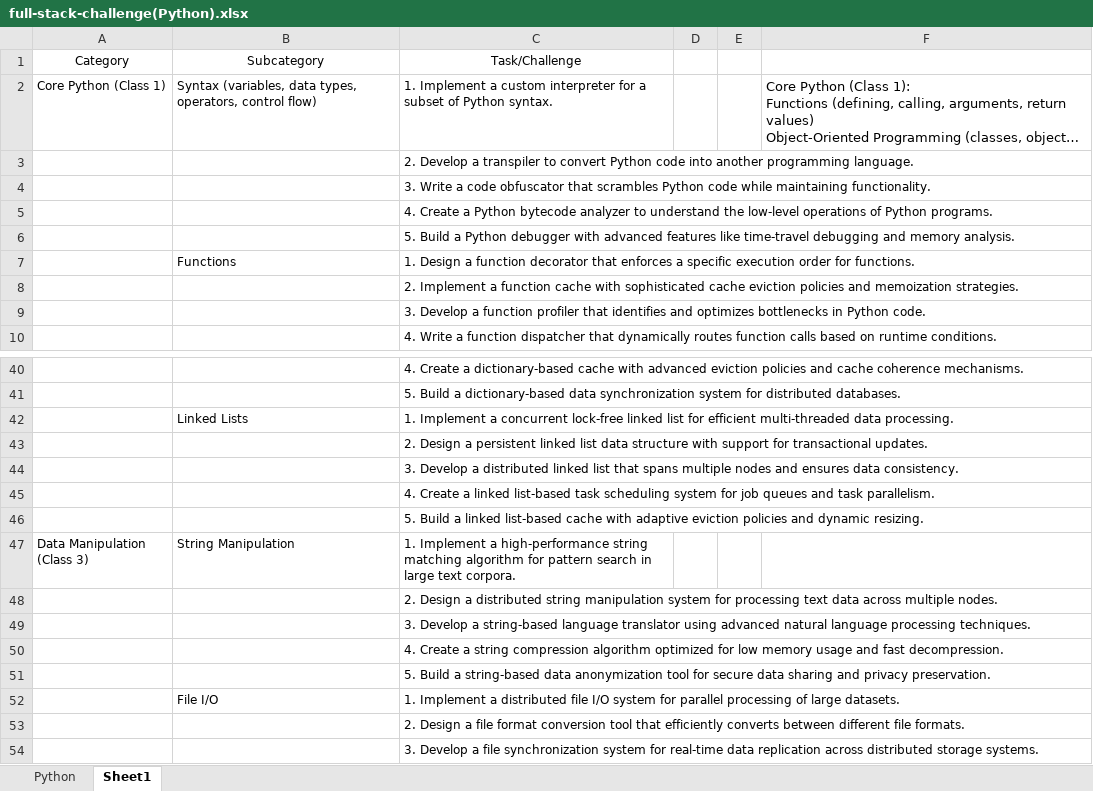
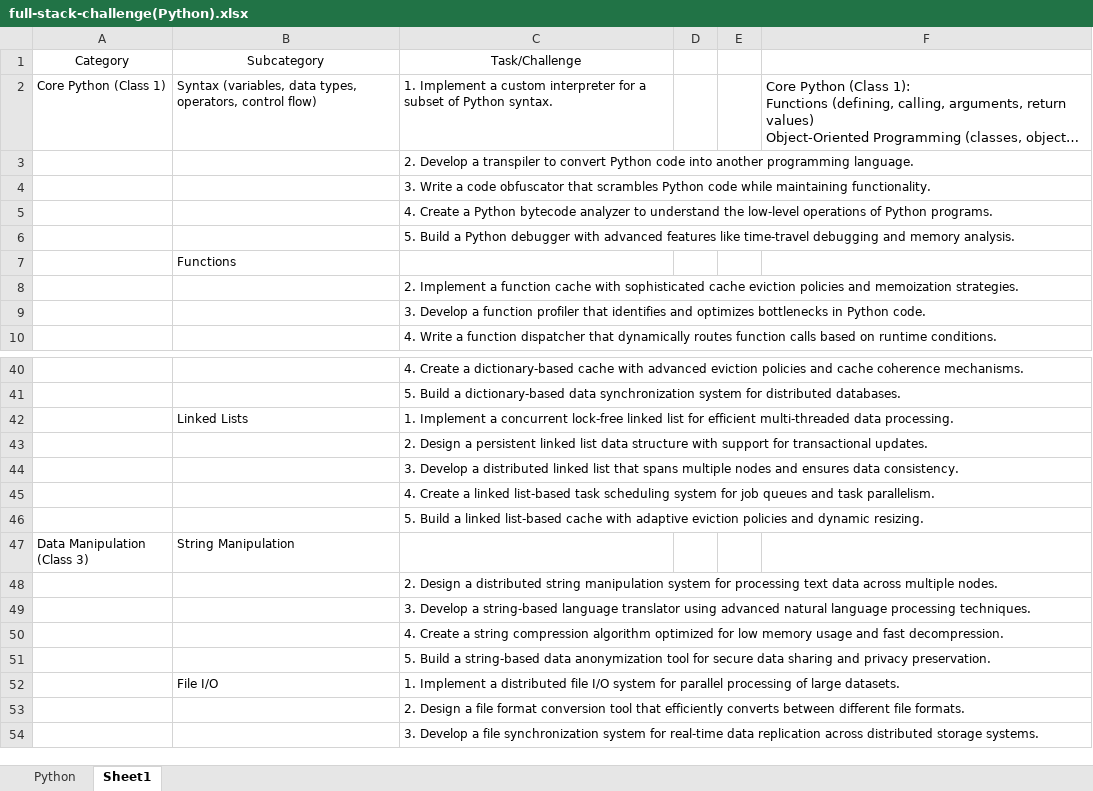
Before and after one commit to scientistigwe/FrontEnd-Projects, an Excel workbook: templates/Python/full-stack-challenge(Python).xlsx, sheet Sheet1, drawn as a sheet; only a part is shown, gaps mark what is left out; long unchanged cells end in …; values as stored, in another font and other column widths than the file's, no borders; the diff names each change by its address in the sheet, - before the commit and + after, or states it on an @@ line.

```diff
--- a/templates/Python/full-stack-challenge(Python).xlsx (sheet Sheet1)
+++ b/templates/Python/full-stack-challenge(Python).xlsx (sheet Sheet1)
-C7: 1. Design a function decorator that enforces a specific execution order for functions.
+C7: (empty)
-C47: 1. Implement a high-performance string matching algorithm for pattern search in large text corpora.
+C47: (empty)
```
Also changed, not shown: 8 other files.
